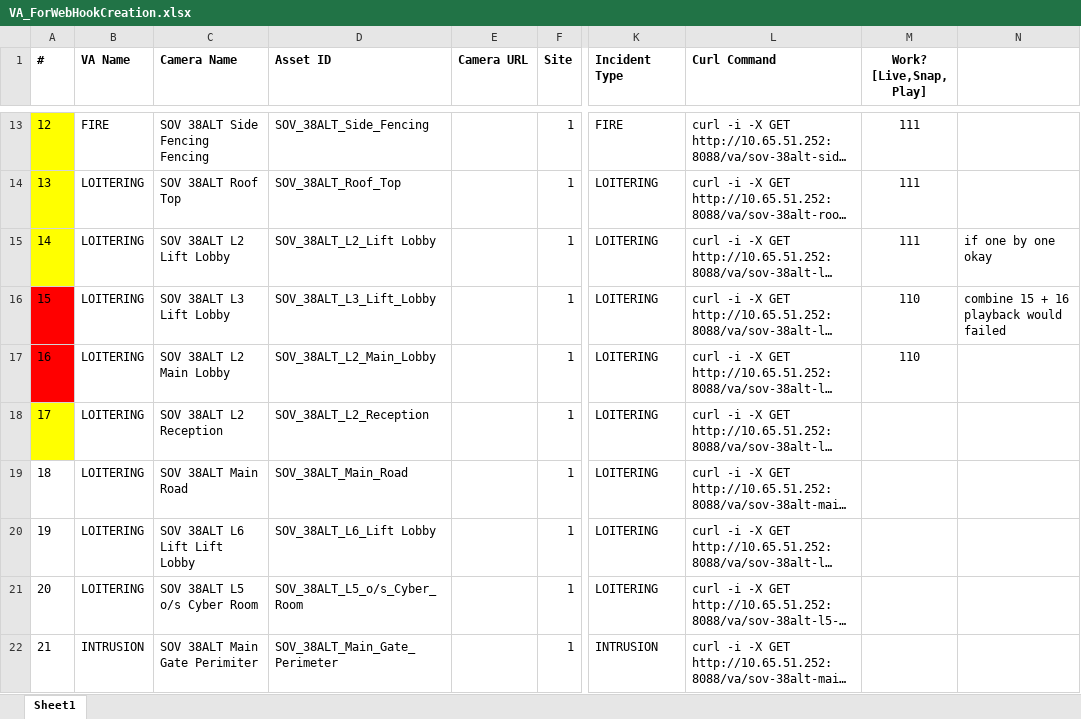
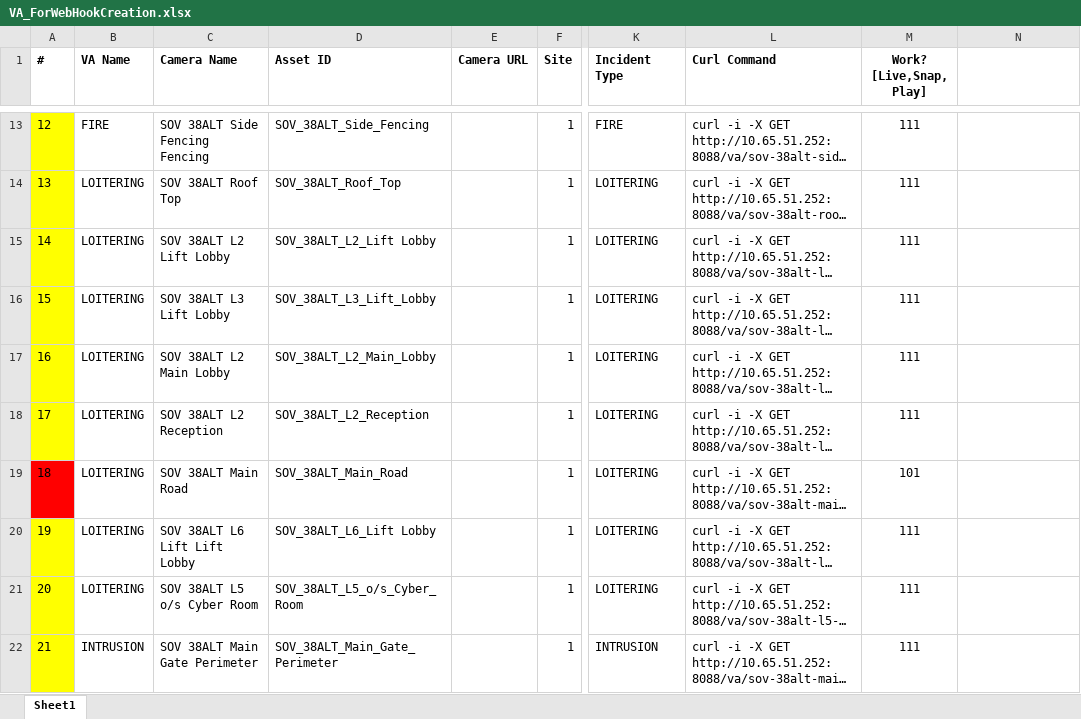
Before and after one commit to ksericpro/cde, an Excel workbook: apigw/docs/VA_ForWebHookCreation.xlsx, sheet Sheet1, drawn as a sheet; only a part is shown, gaps mark what is left out; long unchanged cells end in …; values as stored, in another font and other column widths than the file's, no borders; the diff names each change by its address in the sheet, - before the commit and + after, or states it on an @@ line.

```diff
--- a/apigw/docs/VA_ForWebHookCreation.xlsx (sheet Sheet1)
+++ b/apigw/docs/VA_ForWebHookCreation.xlsx (sheet Sheet1)
-N15: if one by one okay
+N15: (empty)
-A16:A17 fill: #FF0000
+A16:A17 fill: #FFFF00
-M16:M17 (Work? [Live,Snap, Play]): 110
+M16:M17 (Work? [Live,Snap, Play]): 111
-N16: combine 15 + 16 playback would failed
+N16: (empty)
-M18 (Work? [Live,Snap, Play]): (empty)
+M18 (Work? [Live,Snap, Play]): 111
-A19 fill: none
+A19 fill: #FF0000
-M19 (Work? [Live,Snap, Play]): (empty)
+M19 (Work? [Live,Snap, Play]): 101
-A20:A22 fill: none
+A20:A22 fill: #FFFF00
-M20:M22 (Work? [Live,Snap, Play]): (empty)
+M20:M22 (Work? [Live,Snap, Play]): 111
-C22 (Camera Name): SOV 38ALT Main Gate Perimiter
+C22 (Camera Name): SOV 38ALT Main Gate Perimeter
```
Also changed, not shown: 5 other files.
